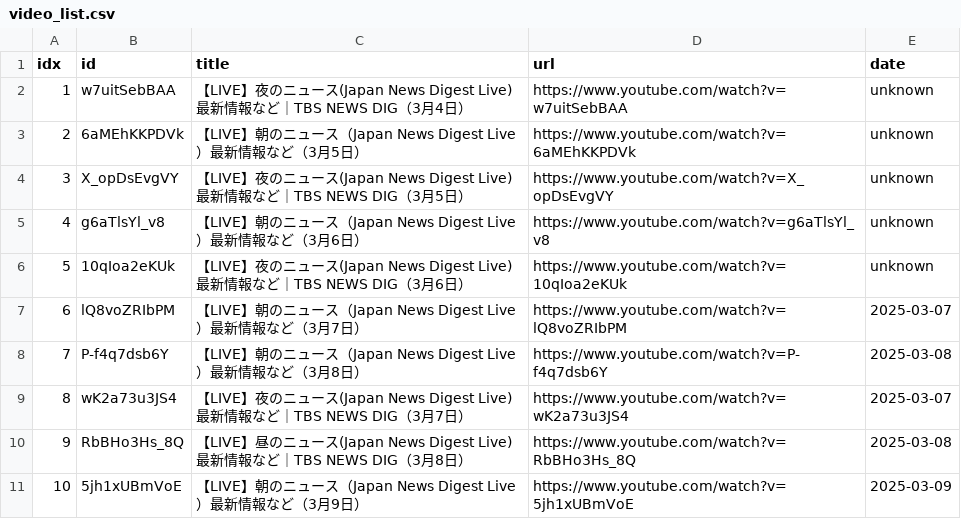
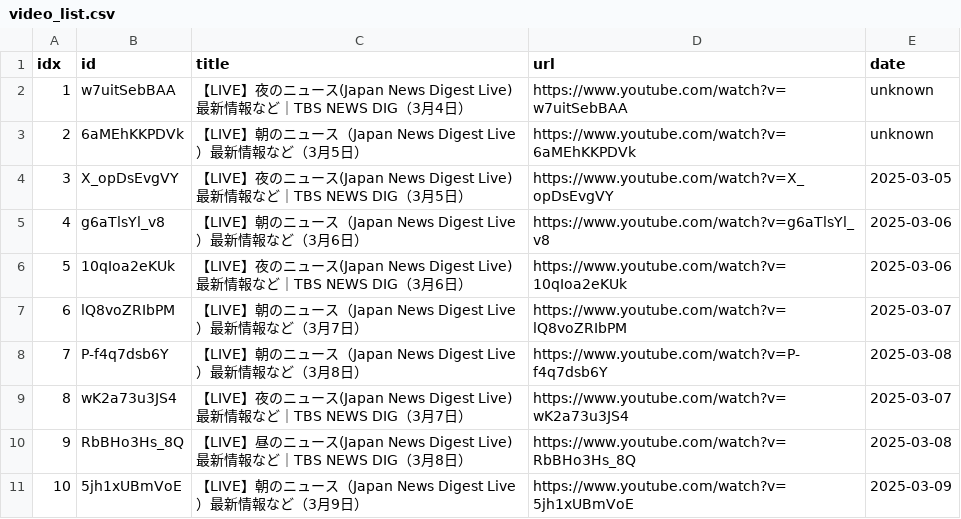
Before and after one commit to sumsjp/TBS-News, a CSV file: src/video_list.csv, drawn as a sheet.

```diff
--- a/src/video_list.csv
+++ b/src/video_list.csv
@@ -3,5 +3,5 @@ idx,id,title,url,date
 2,6aMEhKKPDVk,【LIVE】朝のニュース（Japan News Digest Live）最新情報など（3月5日）,https://www.youtube.com/watch?v=6aMEhKKPDVk,unknown
-3,X_opDsEvgVY,【LIVE】夜のニュース(Japan News Digest Live)最新情報など｜TBS NEWS DIG（3月5日）,https://www.youtube.com/watch?v=X_opDsEvgVY,unknown
-4,g6aTlsYl_v8,【LIVE】朝のニュース（Japan News Digest Live）最新情報など（3月6日）,https://www.youtube.com/watch?v=g6aTlsYl_v8,unknown
-5,10qIoa2eKUk,【LIVE】夜のニュース(Japan News Digest Live)最新情報など｜TBS NEWS DIG（3月6日）,https://www.youtube.com/watch?v=10qIoa2eKUk,unknown
+3,X_opDsEvgVY,【LIVE】夜のニュース(Japan News Digest Live)最新情報など｜TBS NEWS DIG（3月5日）,https://www.youtube.com/watch?v=X_opDsEvgVY,2025-03-05
+4,g6aTlsYl_v8,【LIVE】朝のニュース（Japan News Digest Live）最新情報など（3月6日）,https://www.youtube.com/watch?v=g6aTlsYl_v8,2025-03-06
+5,10qIoa2eKUk,【LIVE】夜のニュース(Japan News Digest Live)最新情報など｜TBS NEWS DIG（3月6日）,https://www.youtube.com/watch?v=10qIoa2eKUk,2025-03-06
 6,lQ8voZRIbPM,【LIVE】朝のニュース（Japan News Digest Live）最新情報など（3月7日）,https://www.youtube.com/watch?v=lQ8voZRIbPM,2025-03-07
```
Also changed, not shown: 7 other files.
